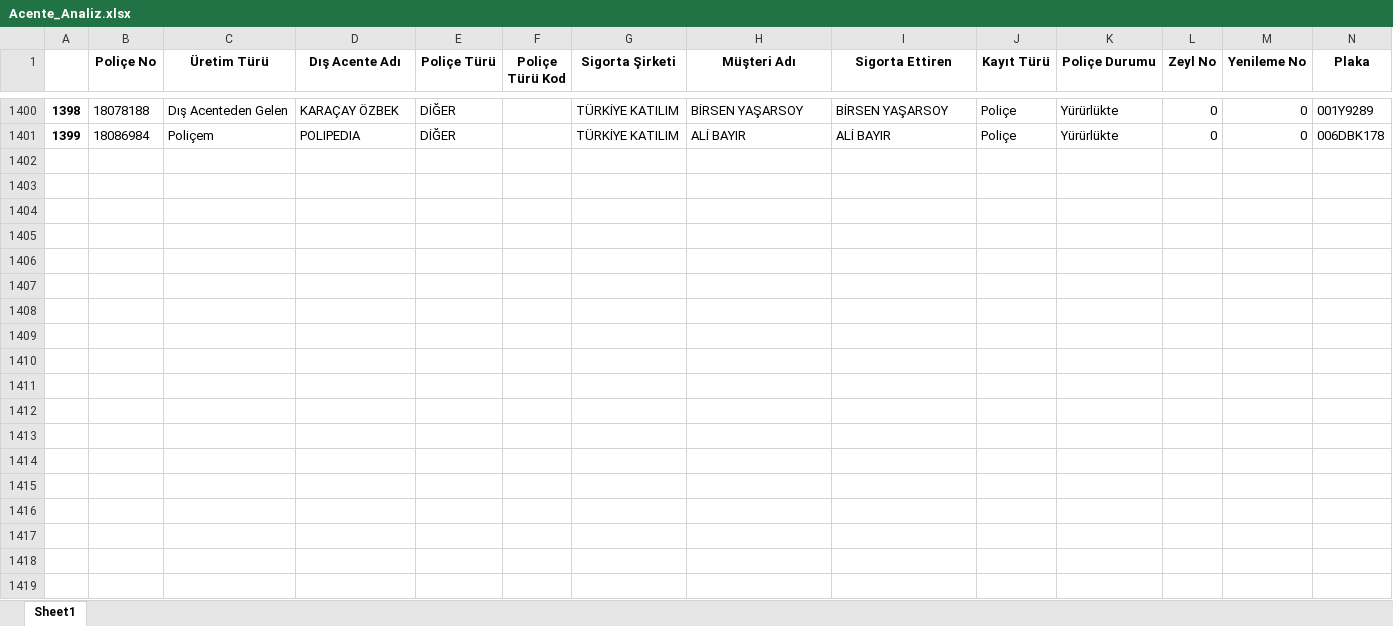
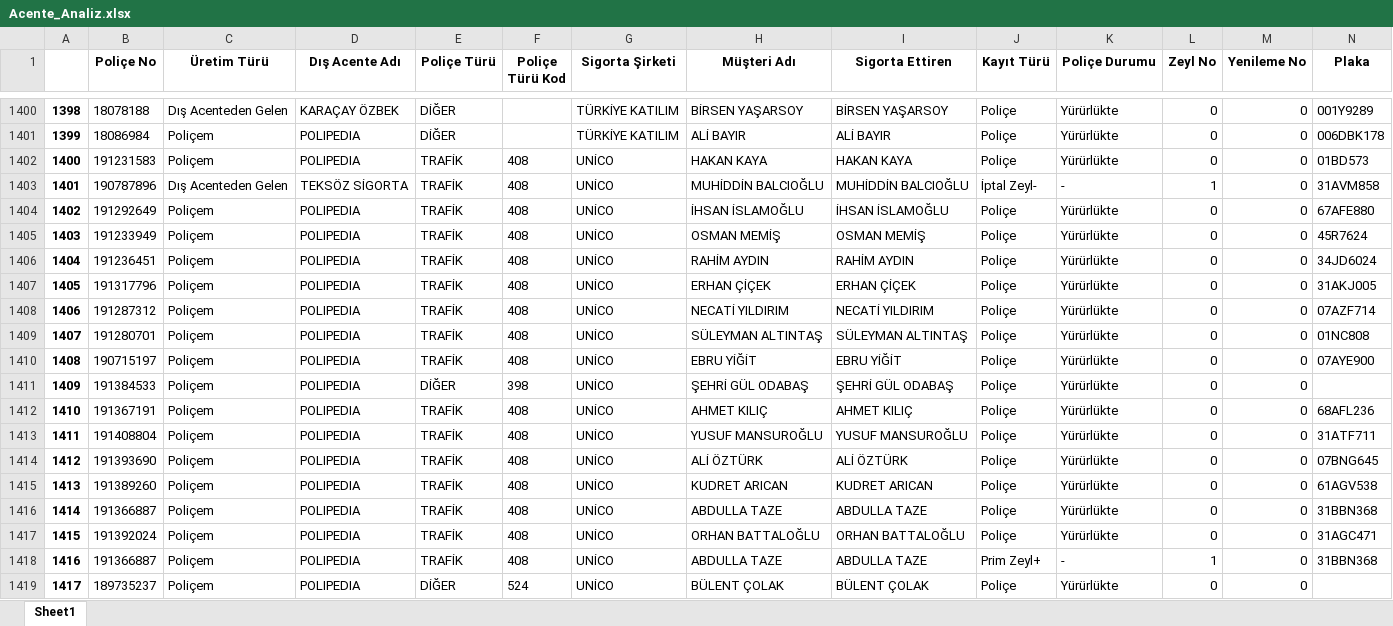
Before and after one commit to berkguzeler-sys/Sigorta-Dashboard, an Excel workbook: Acente_Analiz.xlsx, sheet Sheet1, drawn as a sheet; only a part is shown, gaps mark what is left out; values as stored, in another font and other column widths than the file's, no borders; rows hold the shown columns only; the diff covers the shown part only; the diff names each change by its address in the sheet, - before the commit and + after, or states it on an @@ line.

Commit message:
Add files via upload

```diff
--- a/Acente_Analiz.xlsx (sheet Sheet1)
+++ b/Acente_Analiz.xlsx (sheet Sheet1)
+row 1402: 1400 | 191231583 | Poliçem | POLIPEDIA | TRAFİK | 408 | UNİCO | HAKAN KAYA | HAKAN KAYA | Poliçe | Yürürlükte | 0 | 0 | 01BD573
+row 1403: 1401 | 190787896 | Dış Acenteden Gelen | TEKSÖZ SİGORTA | TRAFİK | 408 | UNİCO | MUHİDDİN BALCIOĞLU | MUHİDDİN BALCIOĞLU | İptal Zeyl- | - | 1 | 0 | 31AVM858
+row 1404: 1402 | 191292649 | Poliçem | POLIPEDIA | TRAFİK | 408 | UNİCO | İHSAN İSLAMOĞLU | İHSAN İSLAMOĞLU | Poliçe | Yürürlükte | 0 | 0 | 67AFE880
+row 1405: 1403 | 191233949 | Poliçem | POLIPEDIA | TRAFİK | 408 | UNİCO | OSMAN MEMİŞ | OSMAN MEMİŞ | Poliçe | Yürürlükte | 0 | 0 | 45R7624
+row 1406: 1404 | 191236451 | Poliçem | POLIPEDIA | TRAFİK | 408 | UNİCO | RAHİM AYDIN | RAHİM AYDIN | Poliçe | Yürürlükte | 0 | 0 | 34JD6024
+row 1407: 1405 | 191317796 | Poliçem | POLIPEDIA | TRAFİK | 408 | UNİCO | ERHAN ÇİÇEK | ERHAN ÇİÇEK | Poliçe | Yürürlükte | 0 | 0 | 31AKJ005
+row 1408: 1406 | 191287312 | Poliçem | POLIPEDIA | TRAFİK | 408 | UNİCO | NECATİ YILDIRIM | NECATİ YILDIRIM | Poliçe | Yürürlükte | 0 | 0 | 07AZF714
+row 1409: 1407 | 191280701 | Poliçem | POLIPEDIA | TRAFİK | 408 | UNİCO | SÜLEYMAN ALTINTAŞ | SÜLEYMAN ALTINTAŞ | Poliçe | Yürürlükte | 0 | 0 | 01NC808
+row 1410: 1408 | 190715197 | Poliçem | POLIPEDIA | TRAFİK | 408 | UNİCO | EBRU YİĞİT | EBRU YİĞİT | Poliçe | Yürürlükte | 0 | 0 | 07AYE900
+row 1411: 1409 | 191384533 | Poliçem | POLIPEDIA | DİĞER | 398 | UNİCO | ŞEHRİ GÜL ODABAŞ | ŞEHRİ GÜL ODABAŞ | Poliçe | Yürürlükte | 0 | 0
+row 1412: 1410 | 191367191 | Poliçem | POLIPEDIA | TRAFİK | 408 | UNİCO | AHMET KILIÇ | AHMET KILIÇ | Poliçe | Yürürlükte | 0 | 0 | 68AFL236
+row 1413: 1411 | 191408804 | Poliçem | POLIPEDIA | TRAFİK | 408 | UNİCO | YUSUF MANSUROĞLU | YUSUF MANSUROĞLU | Poliçe | Yürürlükte | 0 | 0 | 31ATF711
+row 1414: 1412 | 191393690 | Poliçem | POLIPEDIA | TRAFİK | 408 | UNİCO | ALİ ÖZTÜRK | ALİ ÖZTÜRK | Poliçe | Yürürlükte | 0 | 0 | 07BNG645
+row 1415: 1413 | 191389260 | Poliçem | POLIPEDIA | TRAFİK | 408 | UNİCO | KUDRET ARICAN | KUDRET ARICAN | Poliçe | Yürürlükte | 0 | 0 | 61AGV538
+row 1416: 1414 | 191366887 | Poliçem | POLIPEDIA | TRAFİK | 408 | UNİCO | ABDULLA TAZE | ABDULLA TAZE | Poliçe | Yürürlükte | 0 | 0 | 31BBN368
+row 1417: 1415 | 191392024 | Poliçem | POLIPEDIA | TRAFİK | 408 | UNİCO | ORHAN BATTALOĞLU | ORHAN BATTALOĞLU | Poliçe | Yürürlükte | 0 | 0 | 31AGC471
+row 1418: 1416 | 191366887 | Poliçem | POLIPEDIA | TRAFİK | 408 | UNİCO | ABDULLA TAZE | ABDULLA TAZE | Prim Zeyl+ | - | 1 | 0 | 31BBN368
+row 1419: 1417 | 189735237 | Poliçem | POLIPEDIA | DİĞER | 524 | UNİCO | BÜLENT ÇOLAK | BÜLENT ÇOLAK | Poliçe | Yürürlükte | 0 | 0
```
Also changed, not shown: 15 added rows and 32 edited cells elsewhere in this sheet.
